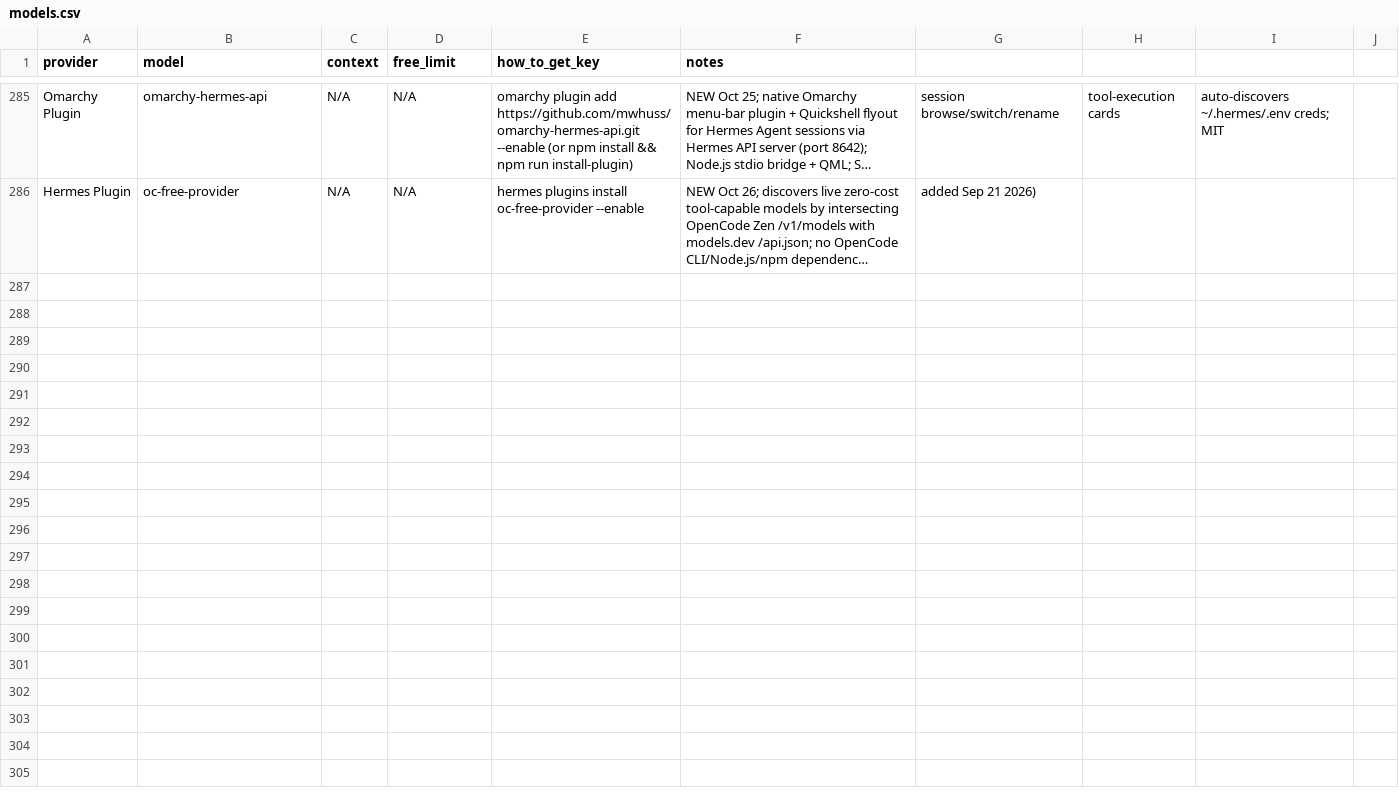
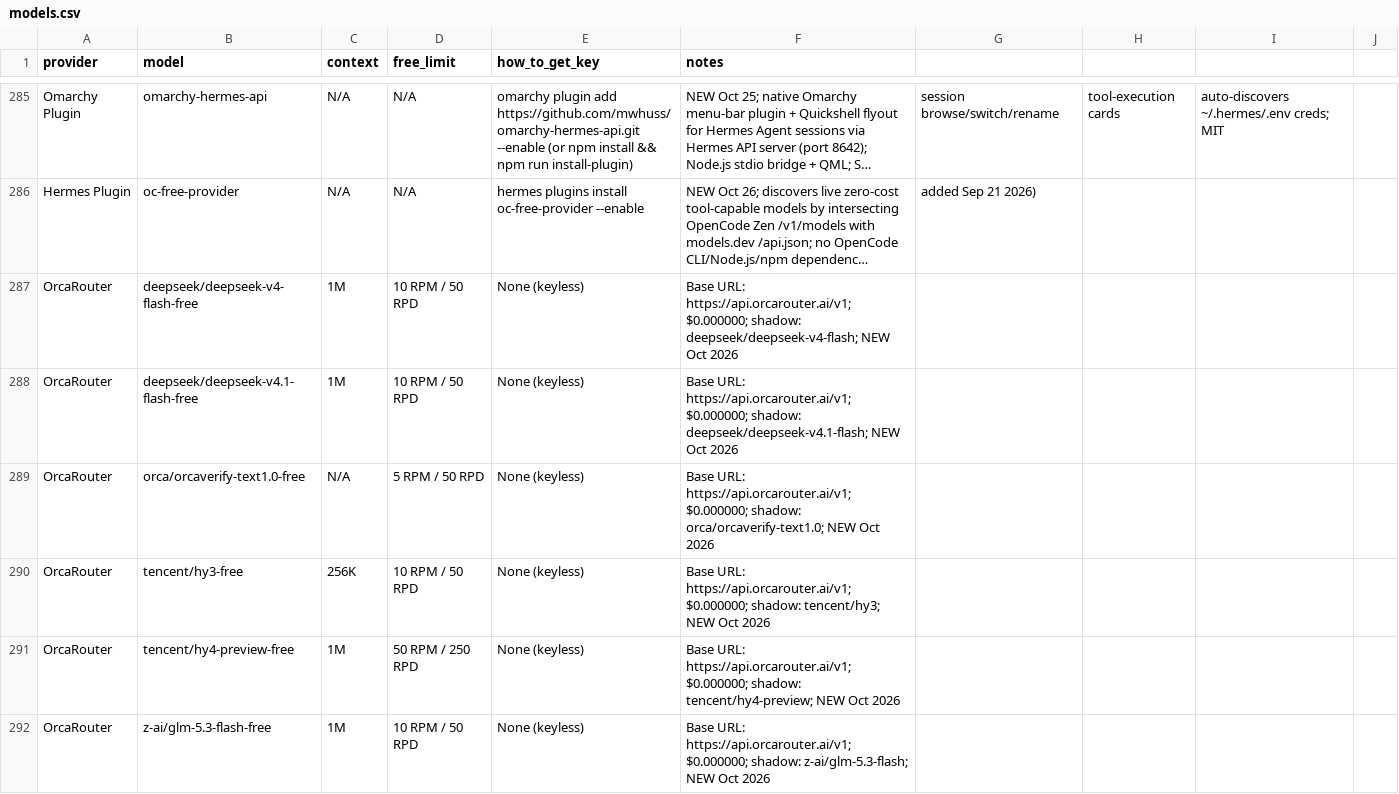
Before and after one commit to NostrDanish/freellm-watch, a CSV file: models.csv, drawn as a sheet; only a part is shown, gaps mark what is left out; long unchanged cells end in …; the diff names each change by its address in the sheet, - before the commit and + after, or states it on an @@ line.

```diff
--- a/models.csv
+++ b/models.csv
+row 287: OrcaRouter | deepseek/deepseek-v4-flash-free | 1M | 10 RPM / 50 RPD | None (keyless) | Base URL: https://api.orcarouter.ai/v1; $0.000000; shadow: deepseek/deepseek-v4-flash; NEW Oct 2026
+row 288: OrcaRouter | deepseek/deepseek-v4.1-flash-free | 1M | 10 RPM / 50 RPD | None (keyless) | Base URL: https://api.orcarouter.ai/v1; $0.000000; shadow: deepseek/deepseek-v4.1-flash; NEW Oct 2026
+row 289: OrcaRouter | orca/orcaverify-text1.0-free | N/A | 5 RPM / 50 RPD | None (keyless) | Base URL: https://api.orcarouter.ai/v1; $0.000000; shadow: orca/orcaverify-text1.0; NEW Oct 2026
+row 290: OrcaRouter | tencent/hy3-free | 256K | 10 RPM / 50 RPD | None (keyless) | Base URL: https://api.orcarouter.ai/v1; $0.000000; shadow: tencent/hy3; NEW Oct 2026
+row 291: OrcaRouter | tencent/hy4-preview-free | 1M | 50 RPM / 250 RPD | None (keyless) | Base URL: https://api.orcarouter.ai/v1; $0.000000; shadow: tencent/hy4-preview; NEW Oct 2026
+row 292: OrcaRouter | z-ai/glm-5.3-flash-free | 1M | 10 RPM / 50 RPD | None (keyless) | Base URL: https://api.orcarouter.ai/v1; $0.000000; shadow: z-ai/glm-5.3-flash; NEW Oct 2026
```
Also changed, not shown: 1 other file.
